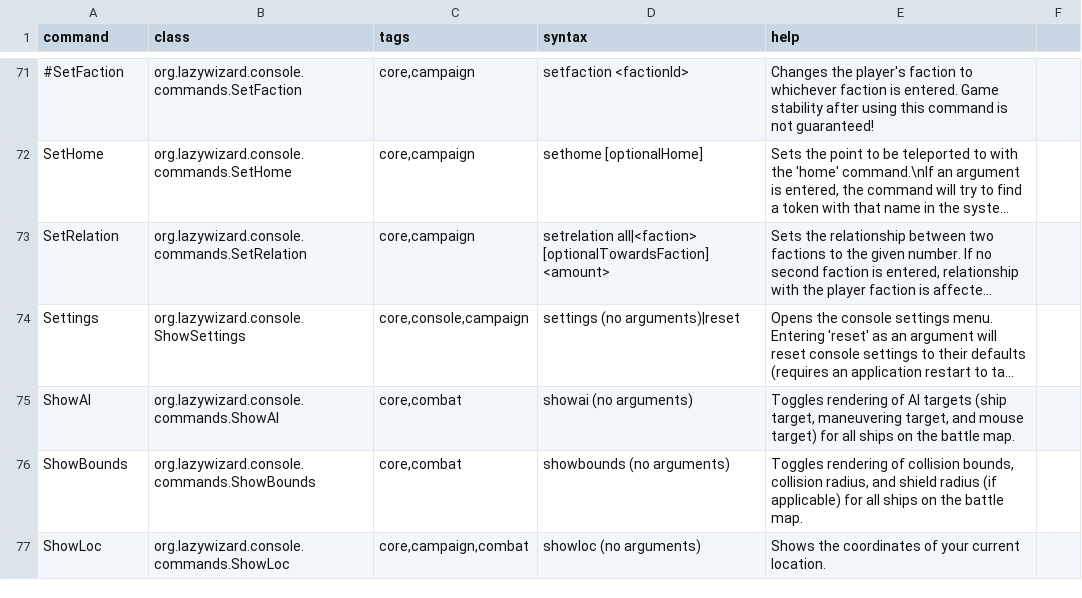
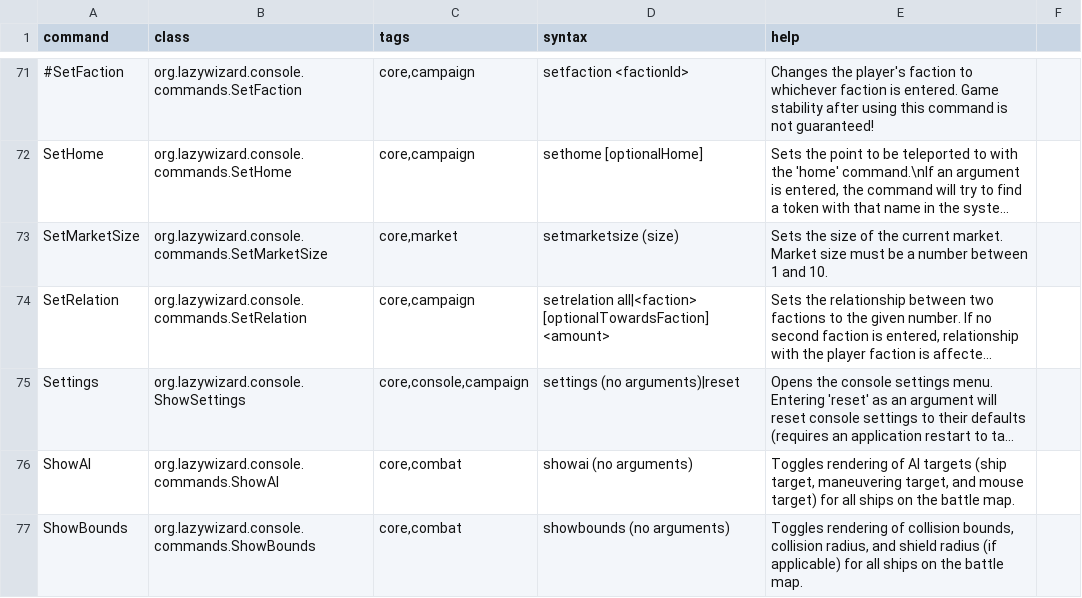
Before and after one commit to LazyWizard/console-commands, a CSV file: src/main/mod/data/console/commands.csv, drawn as a sheet; only a part is shown, gaps mark what is left out; the shorter side is filled out with more unchanged rows; long unchanged cells end in …; the diff names each change by its address in the sheet, - before the commit and + after, or states it on an @@ line.

Commit message:
Added SetMarketSize command; updated gradle wrapper

```diff
--- a/src/main/mod/data/console/commands.csv
+++ b/src/main/mod/data/console/commands.csv
+row 73: SetMarketSize | org.lazywizard.console.commands.SetMarketSize | core,market | setmarketsize (size) | Sets the size of the current market. Market size must be a number between 1 and 10.
```
Also changed, not shown: 6 other files.
